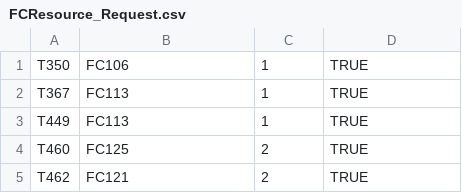
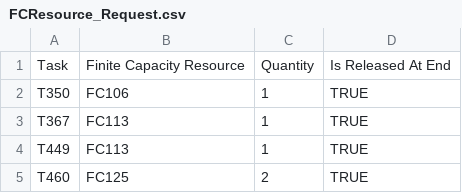
Before and after one commit to AlainChabrier/cps-data, a CSV file: data/FCResource_Request.csv, drawn as a sheet; only a part is shown; the shorter side is filled out with more unchanged rows; the diff names each change by its address in the sheet, - before the commit and + after, or states it on an @@ line.

```diff
--- a/data/FCResource_Request.csv
+++ b/data/FCResource_Request.csv
+row 1: Task | Finite Capacity Resource | Quantity | Is Released At End
```
Also changed, not shown: 1 other file.
